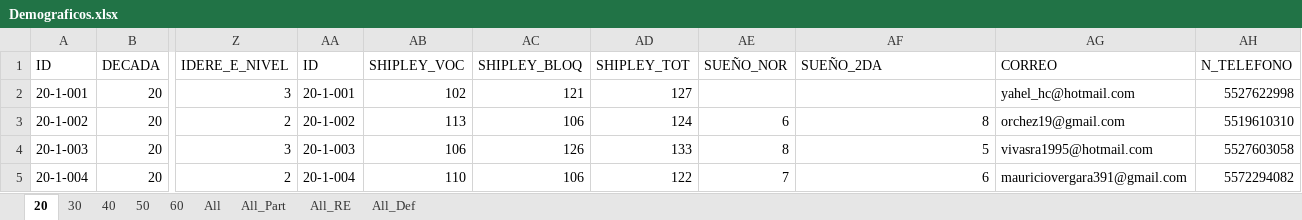
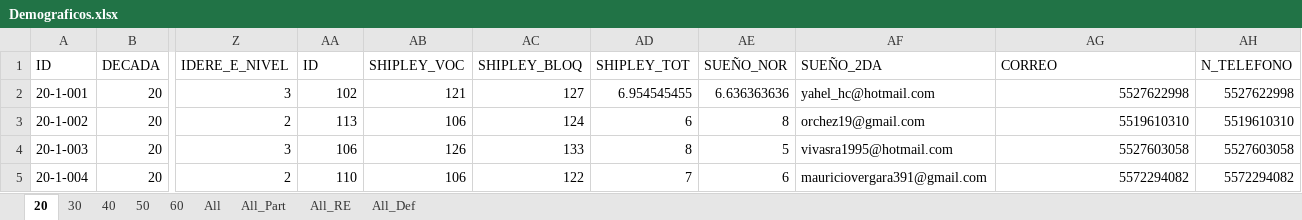
Before and after one commit to 1608elissa/Analisis-R, an Excel workbook: Demograficos.xlsx, sheet 20, drawn as a sheet; only a part is shown, gaps mark what is left out; values as stored, in another font and other column widths than the file's, no cell formats; the diff covers the shown part only; the diff names each change by its address in the sheet, - before the commit and + after, or states it on an @@ line.

```diff
--- a/Demograficos.xlsx (sheet 20)
+++ b/Demograficos.xlsx (sheet 20)
-AA2 (ID): 20-1-001
+AA2 (ID): 102
-AB2 (SHIPLEY_VOC): 102
+AB2 (SHIPLEY_VOC): 121
-AC2 (SHIPLEY_BLOQ): 121
+AC2 (SHIPLEY_BLOQ): 127
-AD2 (SHIPLEY_TOT): 127
+AD2 (SHIPLEY_TOT): 6.954545455
-AE2 (SUEÑO_NOR): (empty)
+AE2 (SUEÑO_NOR): 6.636363636
-AF2 (SUEÑO_2DA): (empty)
+AF2 (SUEÑO_2DA): yahel_hc@hotmail.com
-AG2 (CORREO): yahel_hc@hotmail.com
+AG2 (CORREO): 5527622998
-AA3 (ID): 20-1-002
+AA3 (ID): 113
-AB3 (SHIPLEY_VOC): 113
+AB3 (SHIPLEY_VOC): 106
-AC3 (SHIPLEY_BLOQ): 106
+AC3 (SHIPLEY_BLOQ): 124
-AD3 (SHIPLEY_TOT): 124
+AD3 (SHIPLEY_TOT): 6
-AE3 (SUEÑO_NOR): 6
+AE3 (SUEÑO_NOR): 8
-AF3 (SUEÑO_2DA): 8
+AF3 (SUEÑO_2DA): orchez19@gmail.com
-AG3 (CORREO): orchez19@gmail.com
+AG3 (CORREO): 5519610310
-AA4 (ID): 20-1-003
+AA4 (ID): 106
-AB4 (SHIPLEY_VOC): 106
+AB4 (SHIPLEY_VOC): 126
-AC4 (SHIPLEY_BLOQ): 126
+AC4 (SHIPLEY_BLOQ): 133
-AD4 (SHIPLEY_TOT): 133
+AD4 (SHIPLEY_TOT): 8
-AE4 (SUEÑO_NOR): 8
+AE4 (SUEÑO_NOR): 5
-AF4 (SUEÑO_2DA): 5
+AF4 (SUEÑO_2DA): vivasra1995@hotmail.com
-AG4 (CORREO): vivasra1995@hotmail.com
+AG4 (CORREO): 5527603058
-AA5 (ID): 20-1-004
+AA5 (ID): 110
-AB5 (SHIPLEY_VOC): 110
+AB5 (SHIPLEY_VOC): 106
-AC5 (SHIPLEY_BLOQ): 106
+AC5 (SHIPLEY_BLOQ): 122
-AD5 (SHIPLEY_TOT): 122
+AD5 (SHIPLEY_TOT): 7
-AE5 (SUEÑO_NOR): 7
+AE5 (SUEÑO_NOR): 6
-AF5 (SUEÑO_2DA): 6
+AF5 (SUEÑO_2DA): mauriciovergara391@gmail.com
-AG5 (CORREO): mauriciovergara391@gmail.com
+AG5 (CORREO): 5572294082
```
Also changed, not shown: 2 removed rows and 397 edited cells elsewhere in this sheet, sheet 60, sheet 40, sheet 50, sheet 30, sheet All_RE, sheet All_Def, cell formats, formulas that keep their value, Conducta resultados.xlsx, 2 other files.
